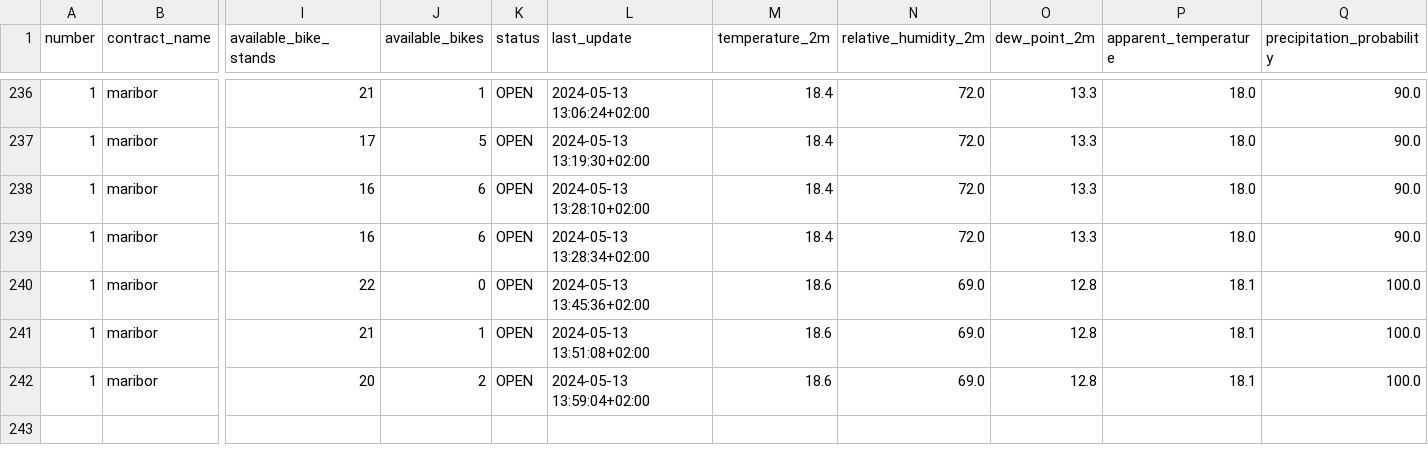
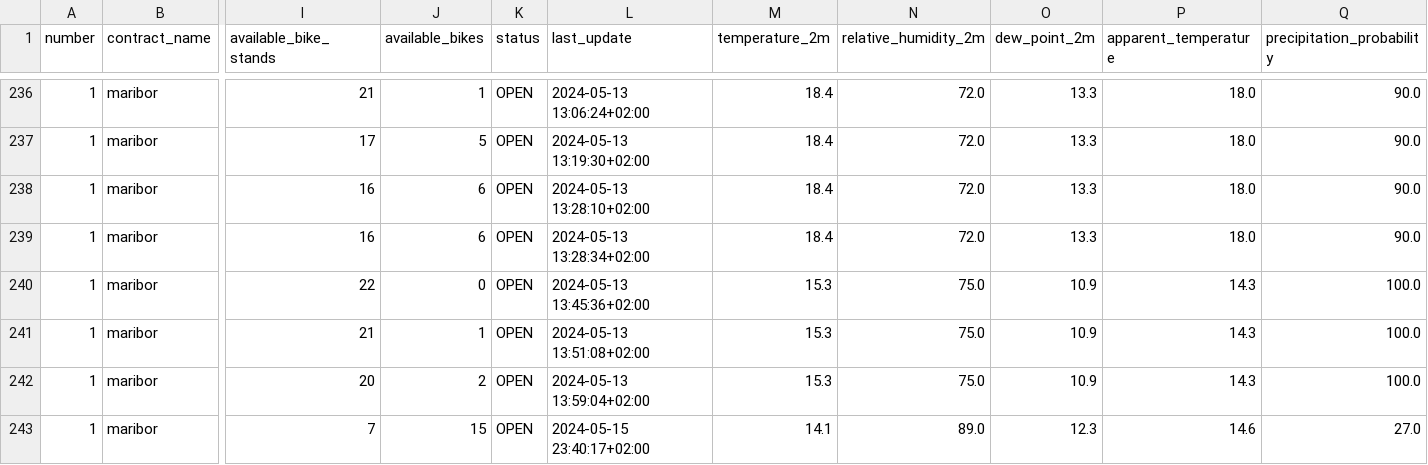
Before and after one commit to PetelinekBenjamin/strojnoucenje111, a CSV file: data/processed/reference_data.csv, drawn as a sheet; only a part is shown, gaps mark what is left out; rows hold the shown columns only; the diff names each change by its address in the sheet, - before the commit and + after, or states it on an @@ line.

```diff
--- a/data/processed/reference_data.csv
+++ b/data/processed/reference_data.csv
-M240:M242 (temperature_2m): 18.6
+M240:M242 (temperature_2m): 15.3
-N240:N242 (relative_humidity_2m): 69.0
+N240:N242 (relative_humidity_2m): 75.0
-O240:O242 (dew_point_2m): 12.8
+O240:O242 (dew_point_2m): 10.9
-P240:P242 (apparent_temperature): 18.1
+P240:P242 (apparent_temperature): 14.3
+row 243: 1 | maribor | 7 | 15 | OPEN | 2024-05-15 23:40:17+02:00 | 14.1 | 89.0 | 12.3 | 14.6 | 27.0
```
Also changed, not shown: 6 other files.
